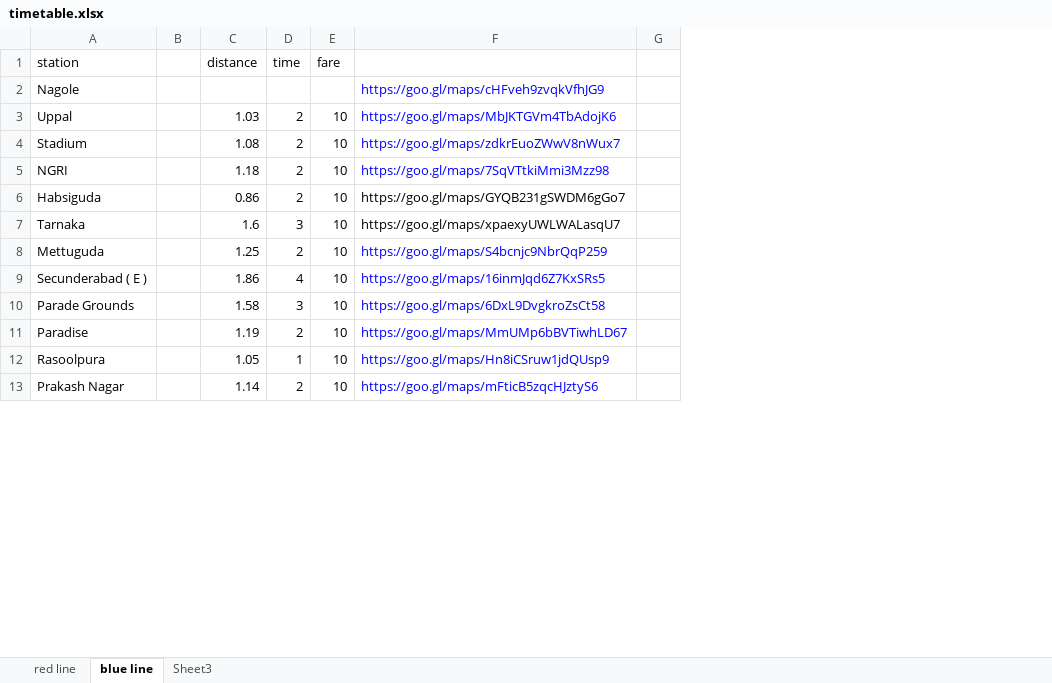
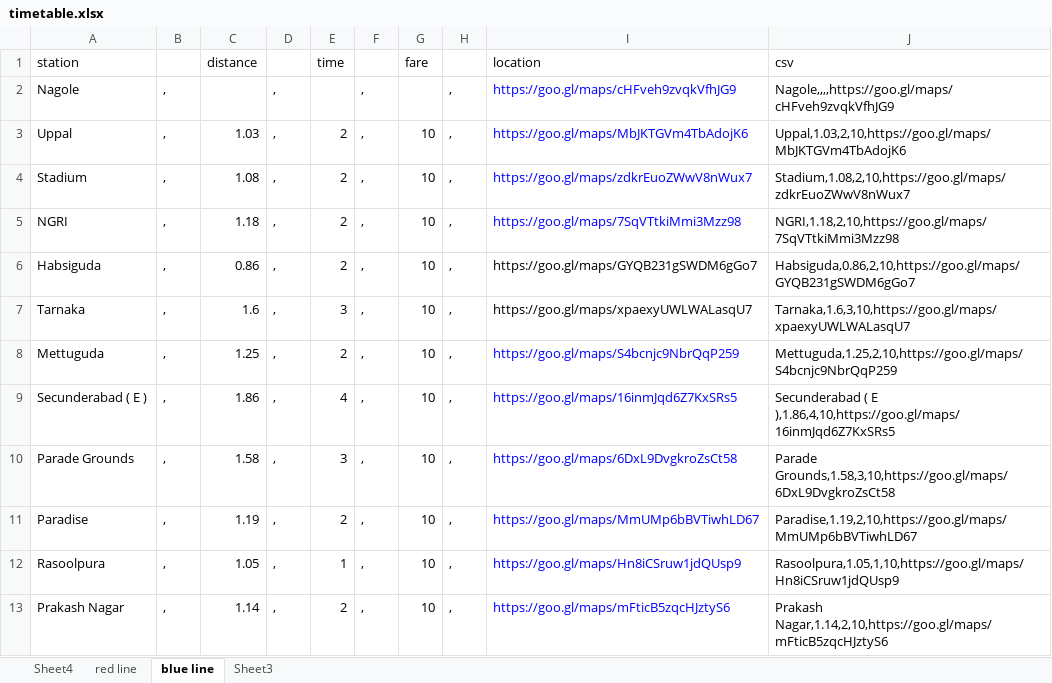
Before and after one commit to kud04rk/fluttertest, an Excel workbook: lib/data/timetable.xlsx, sheet blue line, drawn as a sheet; only a part is shown; values as stored, in another font and other column widths than the file's, no borders; removed rows and columns are numbered as before the commit, all else as after; the diff names each change by its address in the sheet, - before the commit and + after, or states it on an @@ line.

```diff
--- a/lib/data/timetable.xlsx (sheet blue line)
+++ b/lib/data/timetable.xlsx (sheet blue line)
+sheet tab: Sheet4
-column B, empty
+column B, rows 2-13: all ,
+column D, rows 2-13: all ,
+column F, rows 2-13: all ,
+column H, rows 2-13: all ,
-column G, empty
+column J, rows 1-13: csv | Nagole,,,,https://goo.gl/maps/cHFveh9zvqkVfhJG9 | Uppal,1.03,2,10,https://goo.gl/maps/MbJKTGVm4TbAdojK6 | Stadium,1.08,2,10,https://goo.gl/maps/zdkrEuoZWwV8nWux7 | NGRI,1.18,2,10,https://goo.gl/maps/7SqVTtkiMmi3Mzz98 | Habsiguda,0.86,2,10,https://goo.gl/maps/GYQB231gSWDM6gGo7 | Tarnaka,1.6,3,10,https://goo.gl/maps/xpaexyUWLWALasqU7 | Mettuguda,1.25,2,10,https://goo.gl/maps/S4bcnjc9NbrQqP259 | Secunderabad ( E ),1.86,4,10,https://goo.gl/maps/16inmJqd6Z7KxSRs5 | Parade Grounds,1.58,3,10,https://goo.gl/maps/6DxL9DvgkroZsCt58 | Paradise,1.19,2,10,https://goo.gl/maps/MmUMp6bBVTiwhLD67 | Rasoolpura,1.05,1,10,https://goo.gl/maps/Hn8iCSruw1jdQUsp9 | Prakash Nagar,1.14,2,10,https://goo.gl/maps/mFticB5zqcHJztyS6
-I1: (empty)
+I1: location
```
Also changed, not shown: sheet red line, formulas that keep their value, 13 other files.
